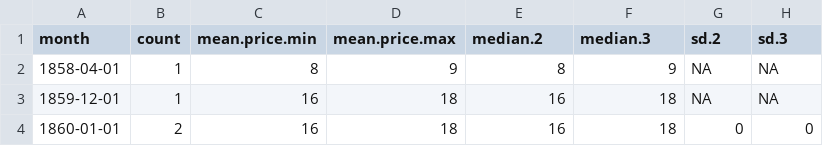
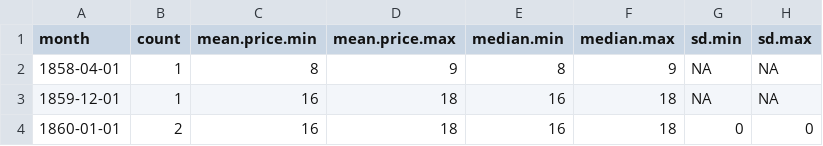
Before and after one commit to tillgrallert/food-riots_data, a CSV file: csv/summary/prices_barley-summary-monthly.csv, drawn as a sheet; only a part is shown.

```diff
--- a/csv/summary/prices_barley-summary-monthly.csv
+++ b/csv/summary/prices_barley-summary-monthly.csv
@@ -1,2 +1,2 @@
-"month","count","mean.price.min","mean.price.max","median.2","median.3","sd.2","sd.3"
+"month","count","mean.price.min","mean.price.max","median.min","median.max","sd.min","sd.max"
 1858-04-01,1,8,9,8,9,NA,NA
```
Also changed, not shown: csv/summary/prices_barley-summary-annual.csv, csv/summary/prices_barley-summary-quarterly.csv, 3 other files.
